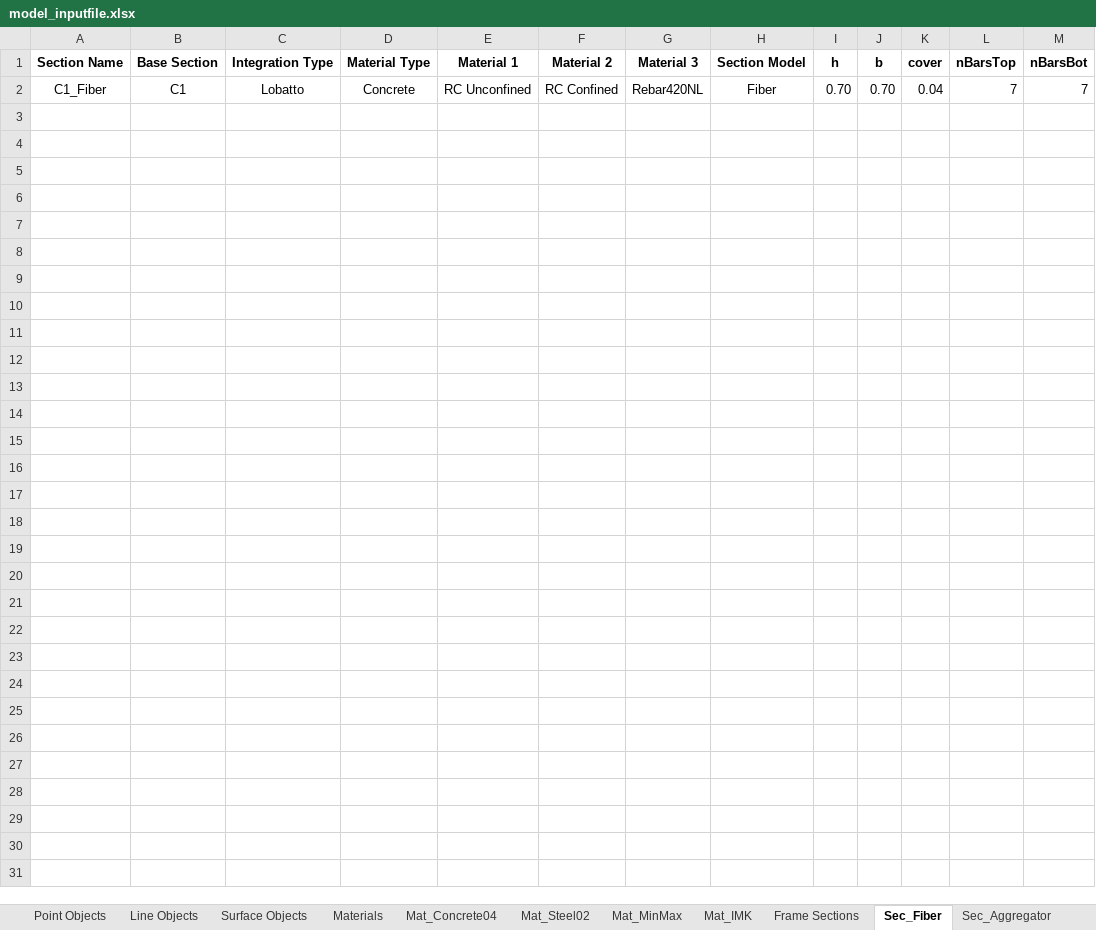
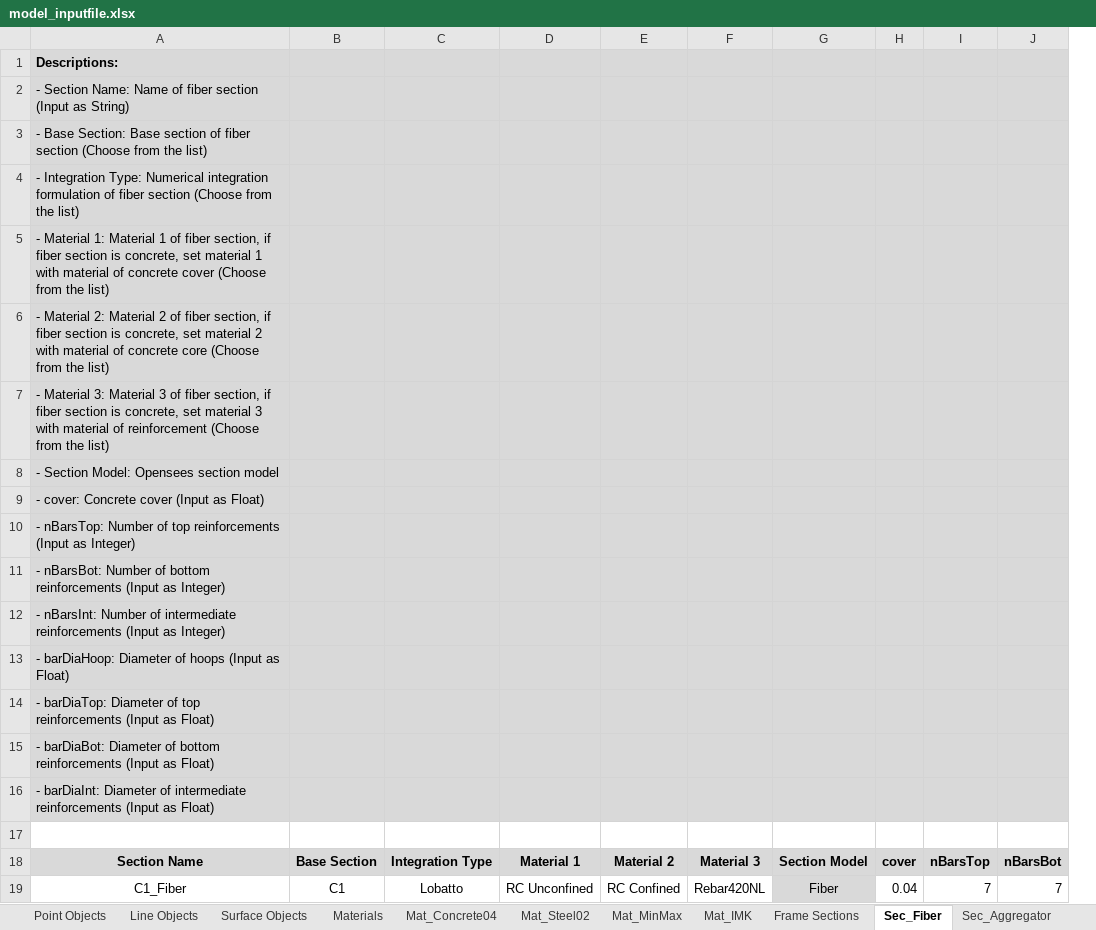
Before and after one commit to jwiciardo/SadProPy, an Excel workbook: src/sadpropy/io/input/model_inputfile.xlsx, sheet Sec_Fiber, drawn as a sheet; only a part is shown; values as stored, in another font and other column widths than the file's, no borders; removed rows and columns are numbered as before the commit, all else as after; rows hold the shown columns only; the diff covers the shown part only; the diff names each change by its address in the sheet, - before the commit and + after, or states it on an @@ line.

```diff
--- a/src/sadpropy/io/input/model_inputfile.xlsx (sheet Sec_Fiber)
+++ b/src/sadpropy/io/input/model_inputfile.xlsx (sheet Sec_Fiber)
-column A, rows 1-2: Section Name | C1_Fiber
+column A, rows 18-19: Section Name | C1_Fiber
-column D, rows 1-2: Material Type | Concrete
-column I, rows 1-2: h | 0.70
-column J, rows 1-2: b | 0.70
+row 1: Descriptions:
+row 2: - Section Name: Name of fiber section (Input as String)
+row 3: - Base Section: Base section of fiber section (Choose from the list)
+row 4: - Integration Type: Numerical integration formulation of fiber section (Choose from the list)
+row 5: - Material 1: Material 1 of fiber section, if fiber section is concrete, set material 1 with material of concrete cover (Choose from the list)
+row 6: - Material 2: Material 2 of fiber section, if fiber section is concrete, set material 2 with material of concrete core (Choose from the list)
+row 7: - Material 3: Material 3 of fiber section, if fiber section is concrete, set material 3 with material of reinforcement (Choose from the list)
+row 8: - Section Model: Opensees section model
+row 9: - cover: Concrete cover (Input as Float)
+row 10: - nBarsTop: Number of top reinforcements (Input as Integer)
+row 11: - nBarsBot: Number of bottom reinforcements (Input as Integer)
+row 12: - nBarsInt: Number of intermediate reinforcements (Input as Integer)
+row 13: - barDiaHoop: Diameter of hoops (Input as Float)
+row 14: - barDiaTop: Diameter of top reinforcements (Input as Float)
+row 15: - barDiaBot: Diameter of bottom reinforcements (Input as Float)
+row 16: - barDiaInt: Diameter of intermediate reinforcements (Input as Float)
+row 17: (empty)
-B18:C18 fill: none
+B18:C18 fill: #D9D9D9
-D18:G18 fill: none
+D18:G18 fill: #D9D9D9
-H18:J18 fill: none
+H18:J18 fill: #D9D9D9
-G19 fill: none
+G19 fill: #D9D9D9
```
Also changed, not shown: cell formats elsewhere in this sheet, formulas that keep their value, 5 other files.
